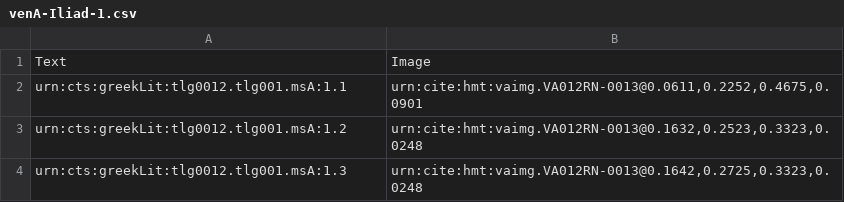
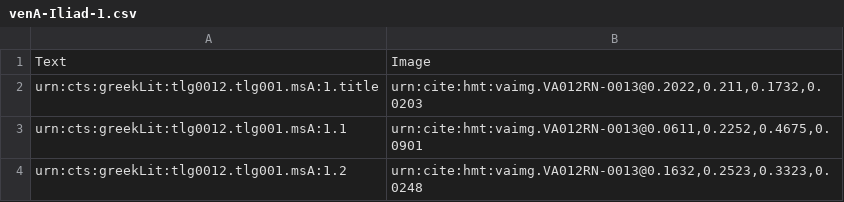
Before and after one commit to homermultitext/hmt-archive, a CSV file: cite/indices/textToImage/venetusA/venA-Iliad-1.csv, drawn as a sheet; only a part is shown; the shorter side is filled out with more unchanged rows; the diff names each change by its address in the sheet, - before the commit and + after, or states it on an @@ line.

Commit message:
book-titles.csv

```diff
--- a/cite/indices/textToImage/venetusA/venA-Iliad-1.csv
+++ b/cite/indices/textToImage/venetusA/venA-Iliad-1.csv
+row 2: urn:cts:greekLit:tlg0012.tlg001.msA:1.title | urn:cite:hmt:vaimg.VA012RN-0013@0.2022,0.211,0.1732,0.0203
```
Also changed, not shown: cite/indices/textToImage/venetusA/venA-Iliad-2.csv, cite/indices/textToImage/venetusA/venA-Iliad-3.csv, 7 other files.
